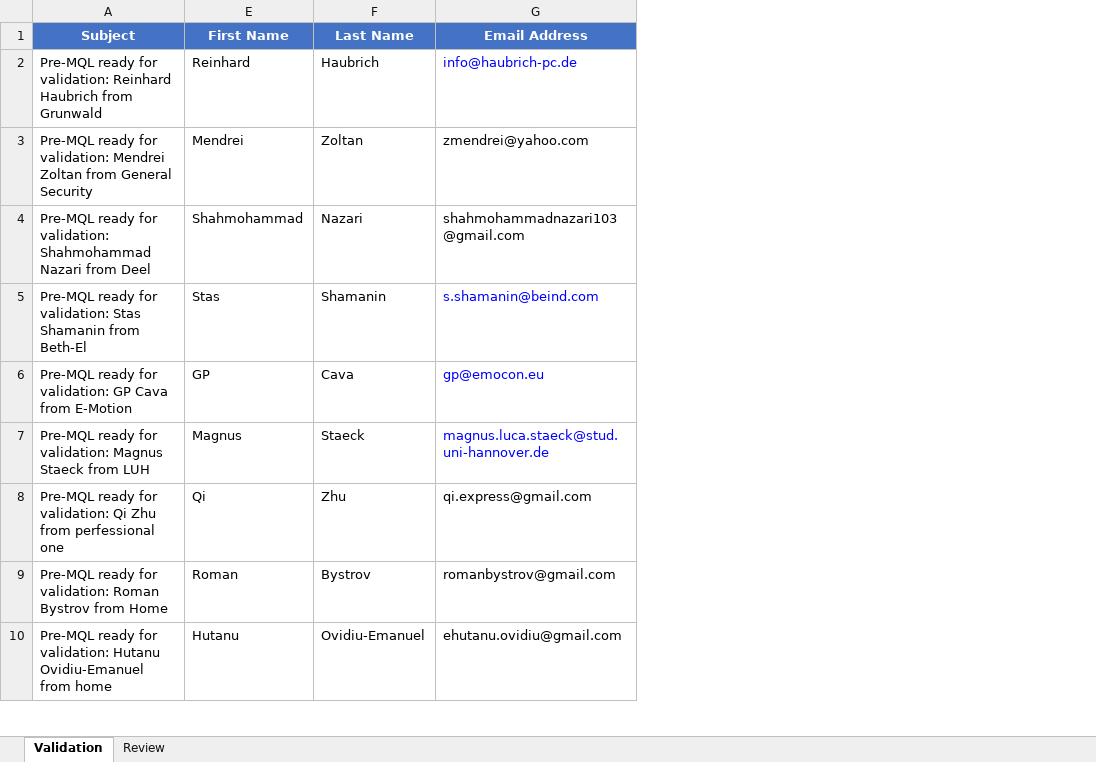
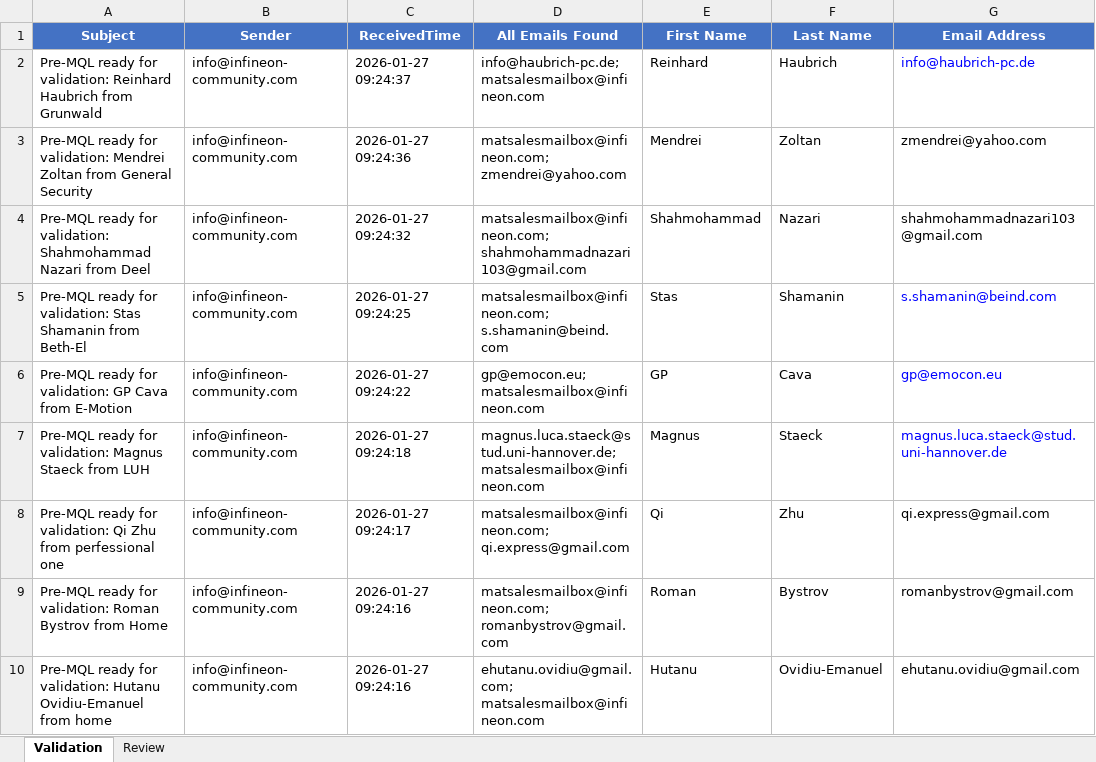
Before and after one commit to agrawalapurw/LM_Automation, an Excel workbook: email_extractor/output/Extraction_27to30Jan26_PreMQL.xlsx, sheet Validation, drawn as a sheet; only a part is shown; values as stored, in another font and other column widths than the file's, no borders; conditional formats not drawn; the diff names each change by its address in the sheet, - before the commit and + after, or states it on an @@ line.

Commit message:
getting potential distribution partner details from IDIS

```diff
--- a/email_extractor/output/Extraction_27to30Jan26_PreMQL.xlsx (sheet Validation)
+++ b/email_extractor/output/Extraction_27to30Jan26_PreMQL.xlsx (sheet Validation)
@@ column B (Sender) unhidden, rows 2-10: all info@infineon-community.com @@
@@ column C (ReceivedTime) unhidden, rows 2-10: 2026-01-27 09:24:37 | 2026-01-27 09:24:36 | 2026-01-27 09:24:32 | 2026-01-27 09:24:25 | 2026-01-27 09:24:22 | 2026-01-27 09:24:18 | 2026-01-27 09:24:17 | 2026-01-27 09:24:16 | 2026-01-27 09:24:16 @@
@@ column D (All Emails Found) unhidden, rows 2-10: info@haubrich-pc.de; matsalesmailbox@infineon.com | matsalesmailbox@infineon.com; zmendrei@yahoo.com | matsalesmailbox@infineon.com; shahmohammadnazari103@gmail.com | matsalesmailbox@infineon.com; s.shamanin@beind.com | gp@emocon.eu; matsalesmailbox@infineon.com | magnus.luca.staeck@stud.uni-hannover.de; matsalesmailbox@infineon.com | matsalesmailbox@infineon.com; qi.express@gmail.com | matsalesmailbox@infineon.com; romanbystrov@gmail.com | ehutanu.ovidiu@gmail.com; matsalesmailbox@infineon.com @@
```
Also changed, not shown: 25 other files.
